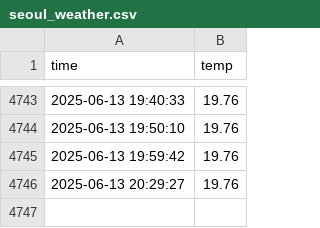
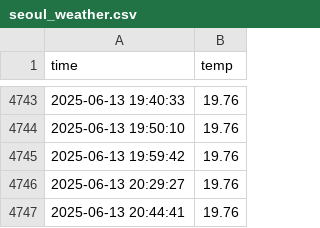
Before and after one commit to chanwon3144/seoul_weather_5m, a CSV file: seoul_weather.csv, drawn as a sheet; only a part is shown, gaps mark what is left out; the diff names each change by its address in the sheet, - before the commit and + after, or states it on an @@ line.

```diff
--- a/seoul_weather.csv
+++ b/seoul_weather.csv
+row 4747: 2025-06-13 20:44:41 | 19.76
```
